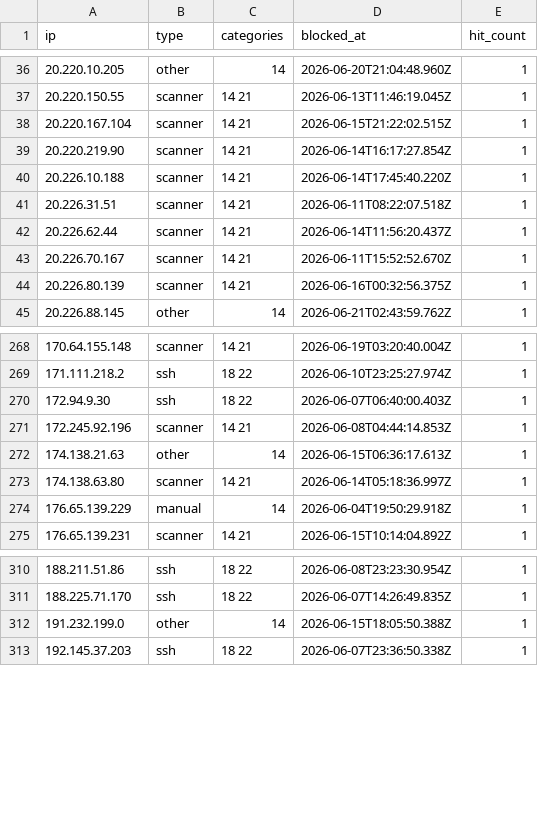
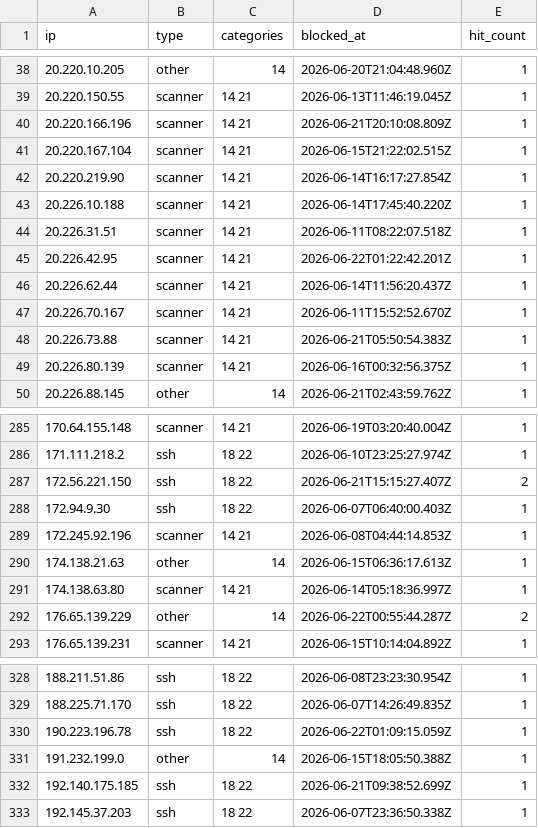
Before and after one commit to zenmorro/Scanner-List, a CSV file: blocklist.csv, drawn as a sheet; only a part is shown, gaps mark what is left out; the diff covers the shown part only.

Commit message:
Update blocklist 2026-06-22T04:00:01Z

```diff
--- a/blocklist.csv
+++ b/blocklist.csv
@@ -37,2 +39,3 @@ ip,type,categories,blocked_at,hit_count
 20.220.150.55,scanner,14 21,2026-06-13T11:46:19.045Z,1
+20.220.166.196,scanner,14 21,2026-06-21T20:10:08.809Z,1
 20.220.167.104,scanner,14 21,2026-06-15T21:22:02.515Z,1
@@ -41,4 +44,6 @@ ip,type,categories,blocked_at,hit_count
 20.226.31.51,scanner,14 21,2026-06-11T08:22:07.518Z,1
+20.226.42.95,scanner,14 21,2026-06-22T01:22:42.201Z,1
 20.226.62.44,scanner,14 21,2026-06-14T11:56:20.437Z,1
 20.226.70.167,scanner,14 21,2026-06-11T15:52:52.670Z,1
+20.226.73.88,scanner,14 21,2026-06-21T05:50:54.383Z,1
 20.226.80.139,scanner,14 21,2026-06-16T00:32:56.375Z,1
@@ -269,2 +286,3 @@ ip,type,categories,blocked_at,hit_count
 171.111.218.2,ssh,18 22,2026-06-10T23:25:27.974Z,1
+172.56.221.150,ssh,18 22,2026-06-21T15:15:27.407Z,2
 172.94.9.30,ssh,18 22,2026-06-07T06:40:00.403Z,1
@@ -273,3 +291,3 @@ ip,type,categories,blocked_at,hit_count
 174.138.63.80,scanner,14 21,2026-06-14T05:18:36.997Z,1
-176.65.139.229,manual,14,2026-06-04T19:50:29.918Z,1
+176.65.139.229,other,14,2026-06-22T00:55:44.287Z,2
 176.65.139.231,scanner,14 21,2026-06-15T10:14:04.892Z,1
@@ -311,3 +329,5 @@ ip,type,categories,blocked_at,hit_count
 188.225.71.170,ssh,18 22,2026-06-07T14:26:49.835Z,1
+190.223.196.78,ssh,18 22,2026-06-22T01:09:15.059Z,1
 191.232.199.0,other,14,2026-06-15T18:05:50.388Z,1
+192.140.175.185,ssh,18 22,2026-06-21T09:38:52.699Z,1
 192.145.37.203,ssh,18 22,2026-06-07T23:36:50.338Z,1
```
Also changed, not shown: 17 added rows elsewhere in this file, 2 other files.
